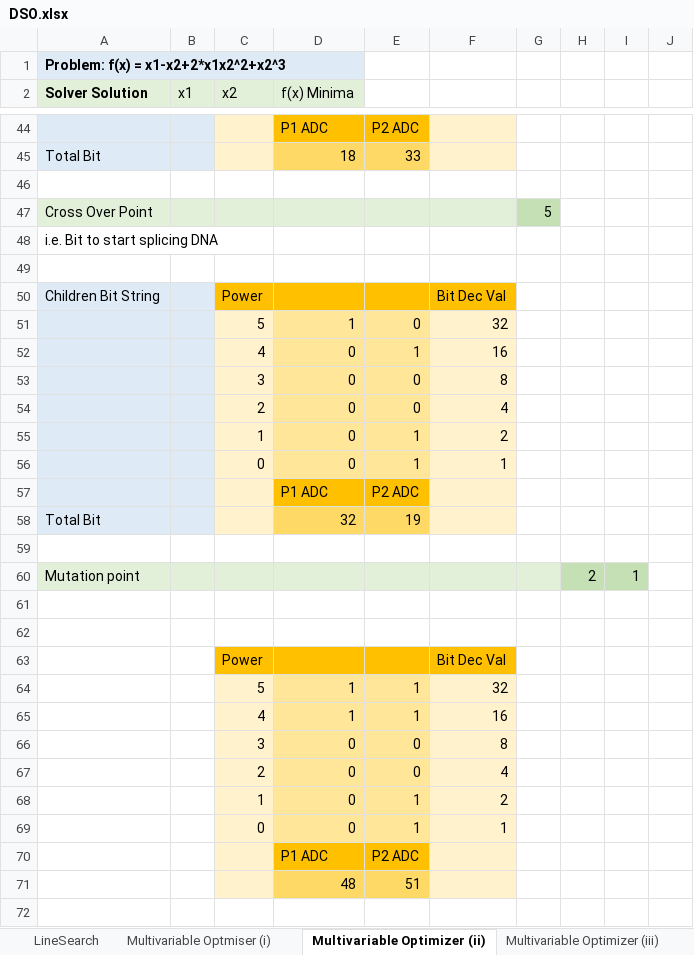
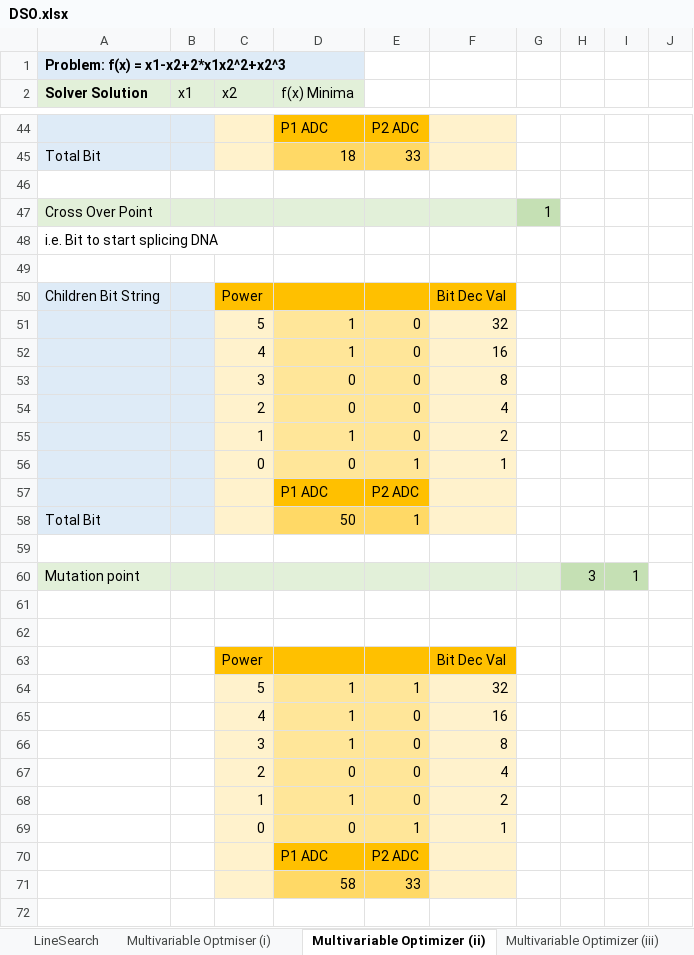
Before and after one commit to Kai-Wen-Lee/DSO-Workbook, an Excel workbook: DSO.xlsx, sheet Multivariable Optimizer (ii), drawn as a sheet; only a part is shown, gaps mark what is left out; values as stored, in another font and other column widths than the file's, no borders; charts and pictures not drawn; removed rows and columns are numbered as before the commit, all else as after; the diff covers the shown part only; the diff names each change by its address in the sheet, - before the commit and + after, or states it on an @@ line.

Commit message:
Corrected GA results scaling

```diff
--- a/DSO.xlsx (sheet Multivariable Optimizer (ii))
+++ b/DSO.xlsx (sheet Multivariable Optimizer (ii))
-G47: 5
+G47: 1
-D52 (f(x) Minima): 0
+D52 (f(x) Minima): 1
-E52: 1
+E52: 0
-D55 (f(x) Minima): 0
+D55 (f(x) Minima): 1
-E55: 1
+E55: 0
-D58 (f(x) Minima): 32
+D58 (f(x) Minima): 50
-E58: 19
+E58: 1
-H60: 2
+H60: 3
-E65: 1
+E65: 0
-D66 (f(x) Minima): 0
+D66 (f(x) Minima): 1
-D68 (f(x) Minima): 0
+D68 (f(x) Minima): 1
-E68: 1
+E68: 0
-row 71:  |  |  | 48 | 51
+row 71:  |  |  | 58 | 33
```
Also changed, not shown: 5 edited cells elsewhere in this sheet.
